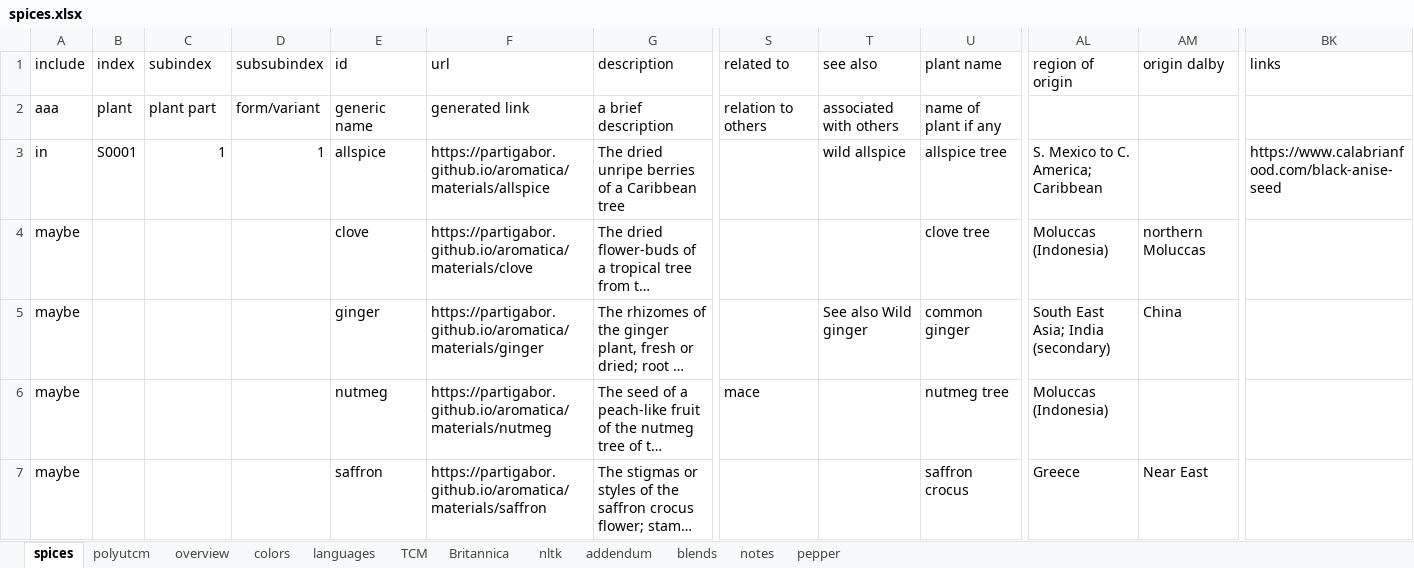
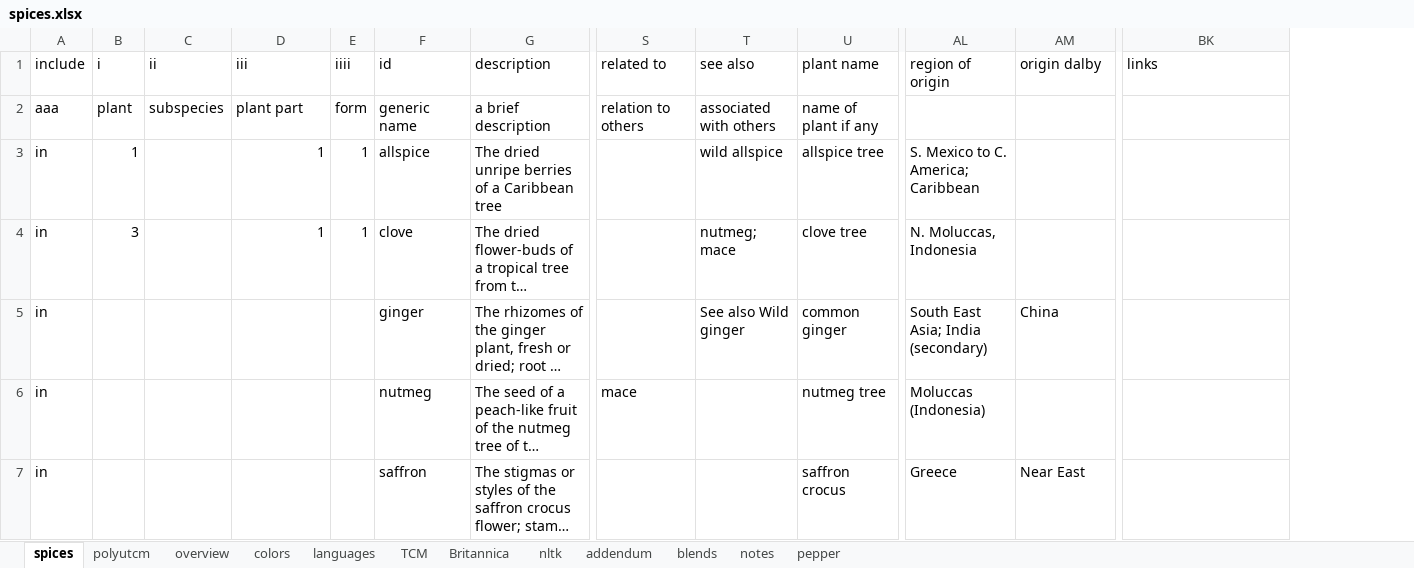
Before and after one commit to partigabor/aromatica-old, an Excel workbook: database/data/spices.xlsx, sheet spices, drawn as a sheet; only a part is shown, gaps mark what is left out; long unchanged cells end in …; values as stored, in another font and other column widths than the file's, no cell formats; conditional formats and table styles not drawn; removed rows and columns are numbered as before the commit, all else as after; the diff covers the shown part only; the diff names each change by its address in the sheet, - before the commit and + after, or states it on an @@ line.

```diff
--- a/database/data/spices.xlsx (sheet spices)
+++ b/database/data/spices.xlsx (sheet spices)
+column E (iiii), rows 2-4: form | 1 | 1
-column F (url), rows 2-7: generated link | https://partigabor.github.io/aromatica/materials/allspice | https://partigabor.github.io/aromatica/materials/clove | https://partigabor.github.io/aromatica/materials/ginger | https://partigabor.github.io/aromatica/materials/nutmeg | https://partigabor.github.io/aromatica/materials/saffron
-B1: index
+B1: i
-C1: subindex
+C1: ii
-D1: subsubindex
+D1: iii
-C2 (ii): plant part
+C2 (ii): subspecies
-D2 (iii): form/variant
+D2 (iii): plant part
-B3 (i): S0001
+B3 (i): 1
-C3 (ii): 1
+C3 (ii): (empty)
-BK3 (links): https://www.calabrianfood.com/black-anise-seed
+BK3 (links): (empty)
-A4:A7 (include): maybe
+A4:A7 (include): in
-B4 (i): (empty)
+B4 (i): 3
-D4 (iii): (empty)
+D4 (iii): 1
-T4 (see also): (empty)
+T4 (see also): nutmeg; mace
-AL4 (region of origin): Moluccas (Indonesia)
+AL4 (region of origin): N. Moluccas, Indonesia
-AM4 (origin dalby): northern Moluccas
+AM4 (origin dalby): (empty)
```
Also changed, not shown: 9 edited cells elsewhere in this sheet, cell formats, 1 other file.
